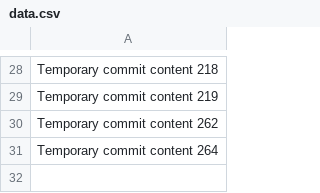
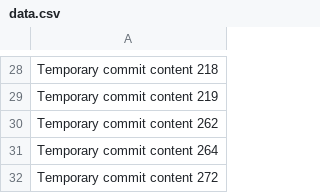
Before and after one commit to eventjunk/FitJourney, a CSV file: data.csv, drawn as a sheet; only a part is shown, gaps mark what is left out.

```diff
--- a/data.csv
+++ b/data.csv
@@ -31 +31,2 @@ Temporary commit content 262
 Temporary commit content 264
+Temporary commit content 272
```
